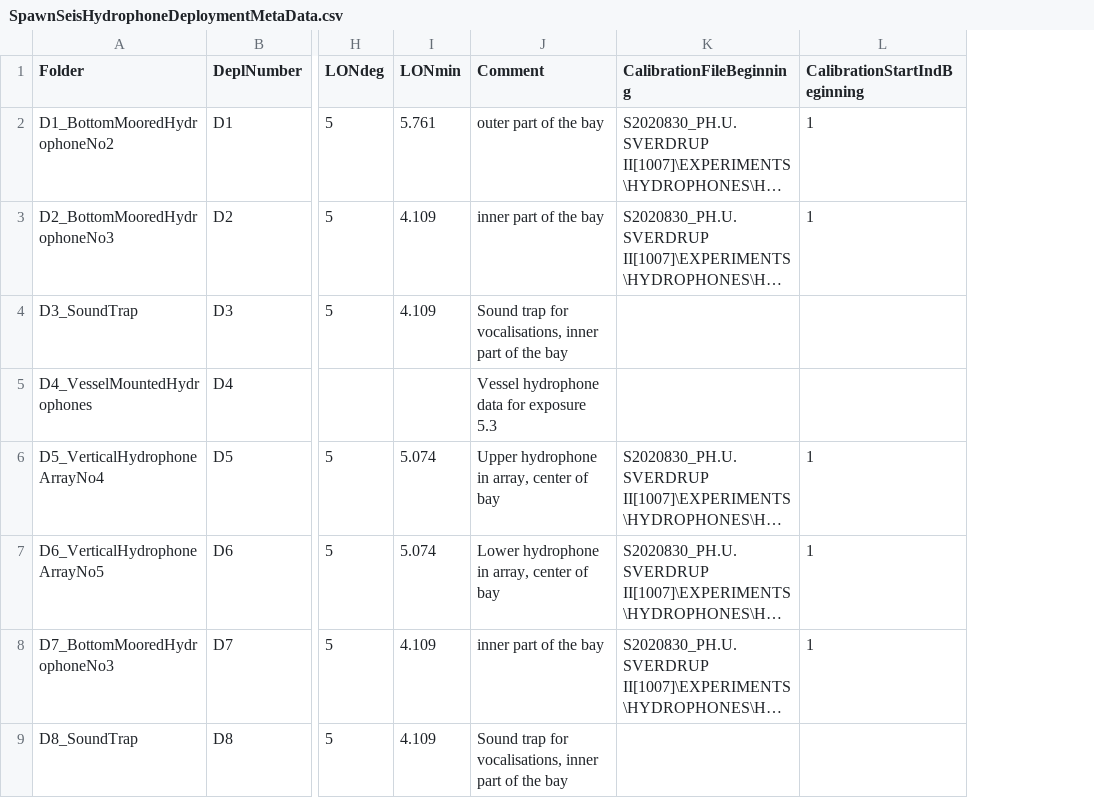
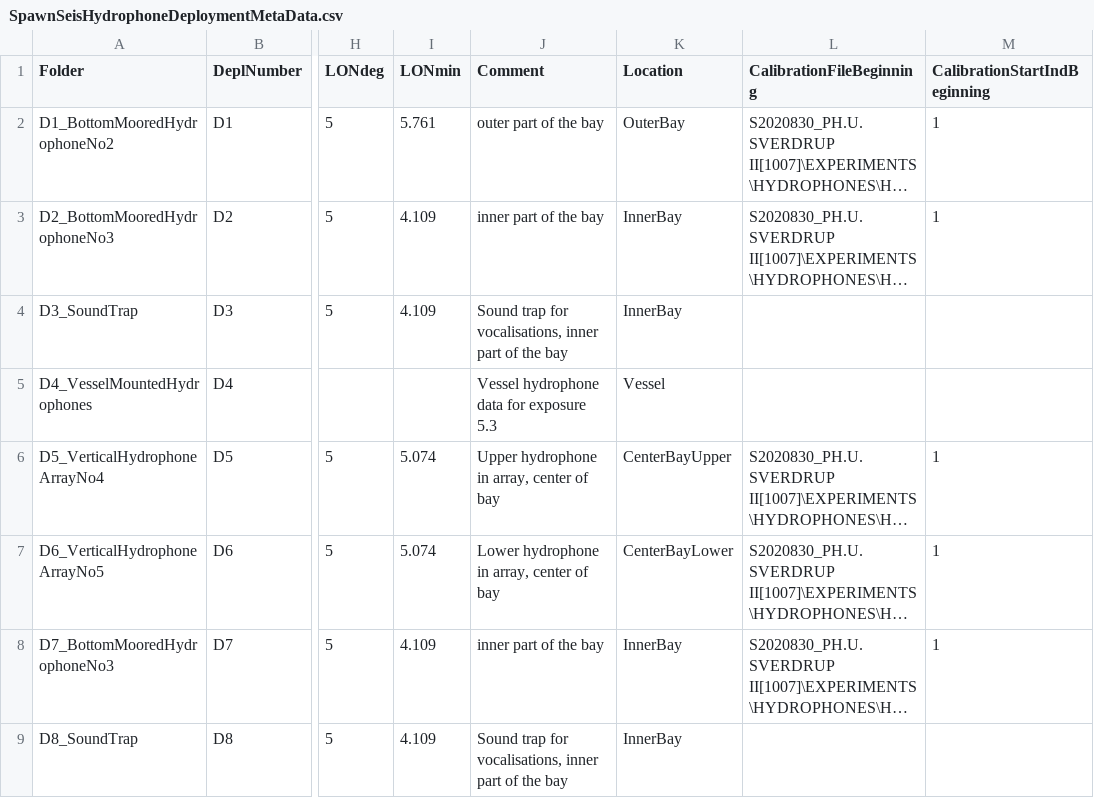
Before and after one commit to nilsolav/SpawnSeis, a CSV file: hydrophones/SpawnSeisHydrophoneDeploymentMetaData.csv, drawn as a sheet; only a part is shown, gaps mark what is left out; long unchanged cells end in …; the diff names each change by its address in the sheet, - before the commit and + after, or states it on an @@ line.

Commit message:
Added another field in the metadata to indicate (file name firendly) location of hydrophones.

```diff
--- a/hydrophones/SpawnSeisHydrophoneDeploymentMetaData.csv
+++ b/hydrophones/SpawnSeisHydrophoneDeploymentMetaData.csv
+column K (Location), rows 2-9: OuterBay | InnerBay | InnerBay | Vessel | CenterBayUpper | CenterBayLower | InnerBay | InnerBay
```
Also changed, not shown: 1 other file.
